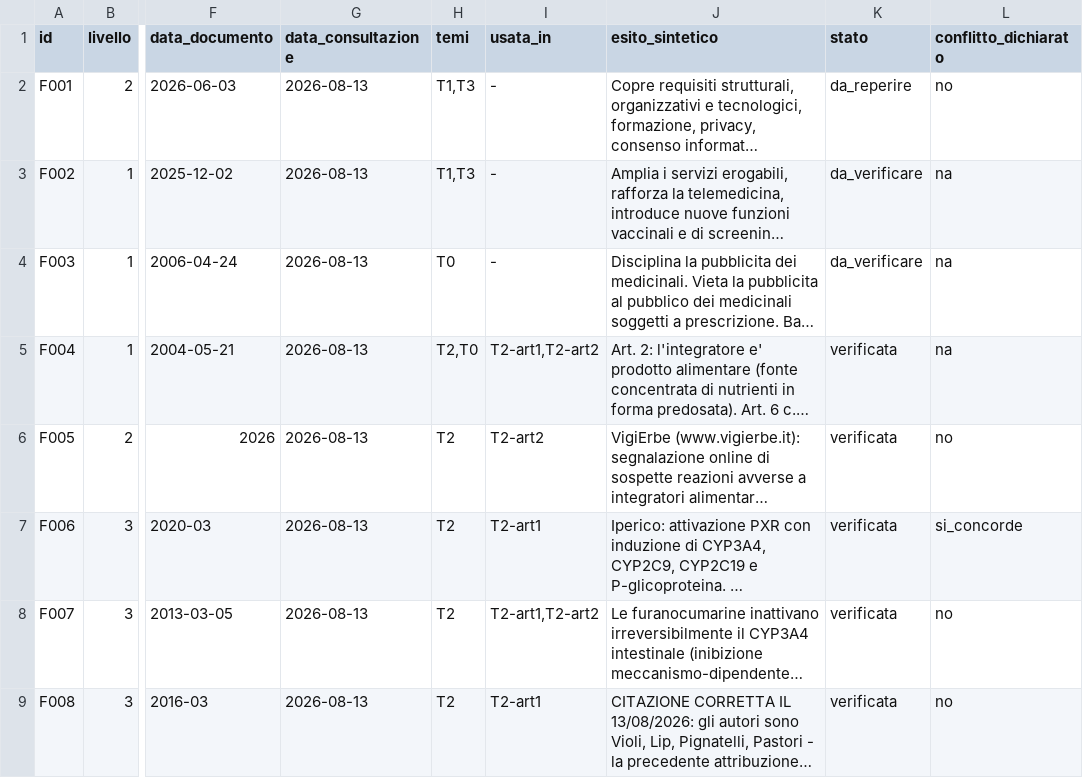
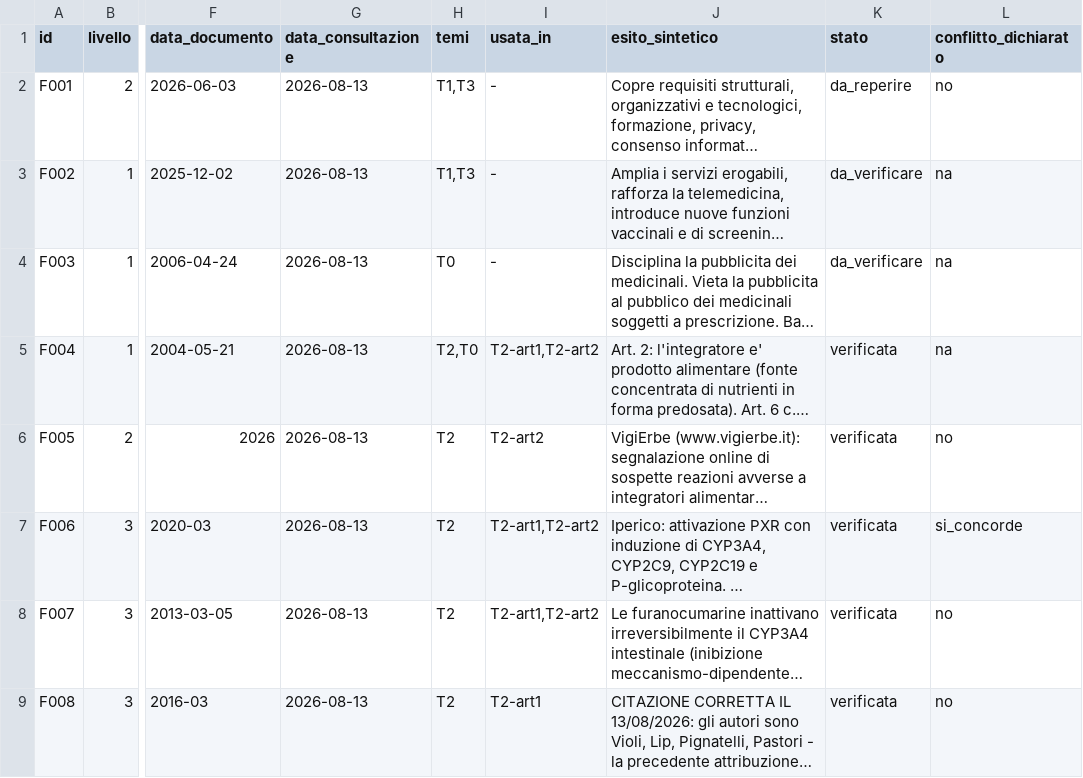
Before and after one commit to giuseppetaglialatela/studio-taglialatela-template, a CSV file: editoria/fonti.csv, drawn as a sheet; only a part is shown, gaps mark what is left out; long unchanged cells end in …; the diff names each change by its address in the sheet, - before the commit and + after, or states it on an @@ line.

Commit message:
Add files via upload

```diff
--- a/editoria/fonti.csv
+++ b/editoria/fonti.csv
-I7 (usata_in): T2-art1
+I7 (usata_in): T2-art1,T2-art2
```
